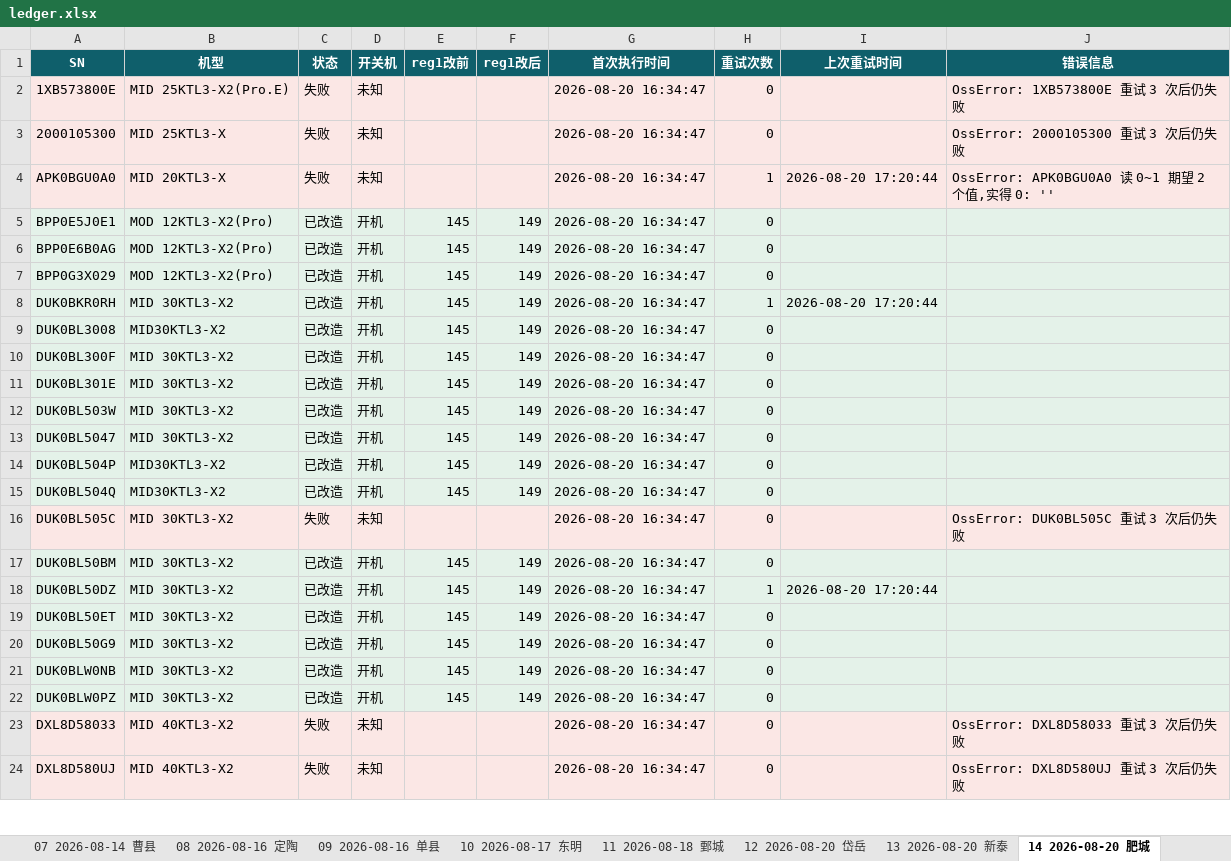
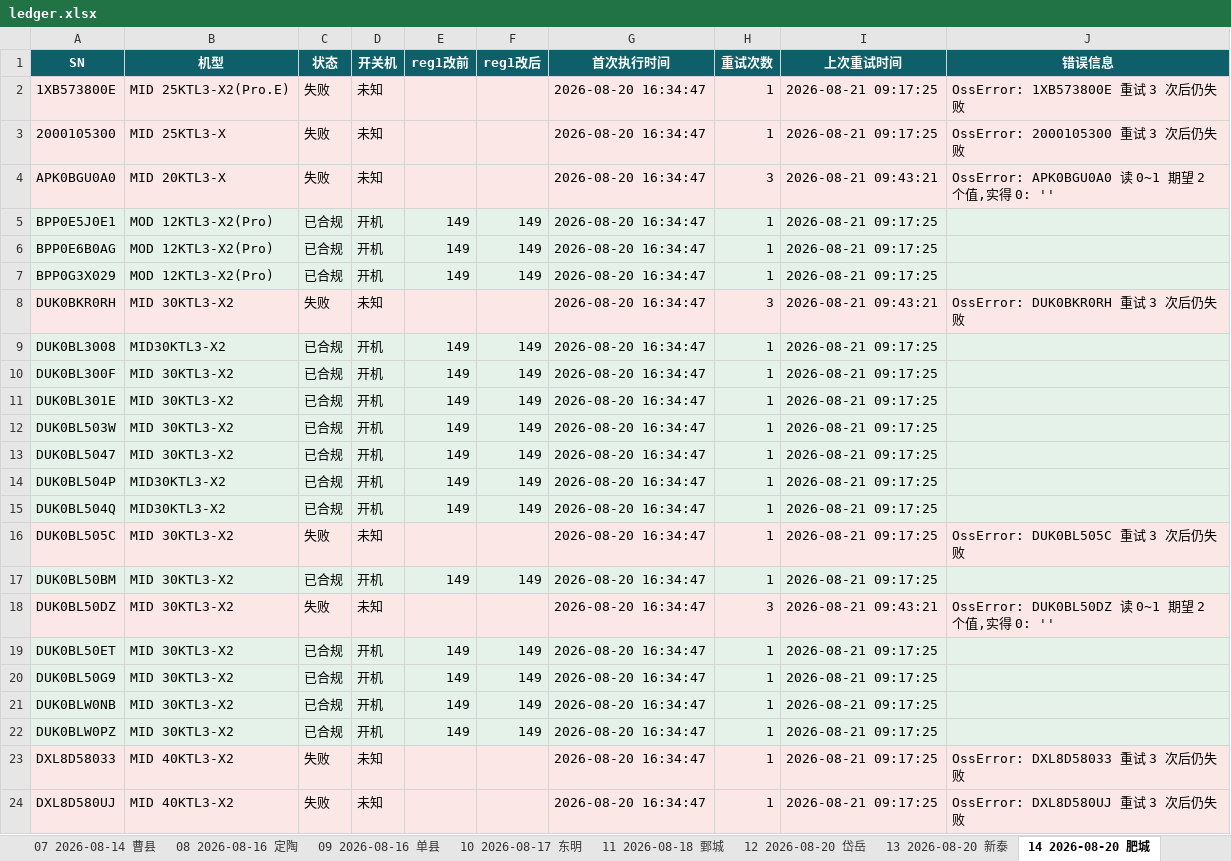
Before and after one commit to Lomolanisgo/Growatt-SGCCSD, an Excel workbook: ledger.xlsx, sheet 14 2026-08-20 肥城, drawn as a sheet; only a part is shown; values as stored, in another font and other column widths than the file's, no borders; the diff covers the shown part only; the diff names each change by its address in the sheet, - before the commit and + after, or states it on an @@ line.

```diff
--- a/ledger.xlsx (sheet 14 2026-08-20 肥城)
+++ b/ledger.xlsx (sheet 14 2026-08-20 肥城)
-H2:H3 (重试次数): 0
+H2:H3 (重试次数): 1
-I2:I3 (上次重试时间): (empty)
+I2:I3 (上次重试时间): 2026-08-21 09:17:25
-H4 (重试次数): 1
+H4 (重试次数): 3
-I4 (上次重试时间): 2026-08-20 17:20:44
+I4 (上次重试时间): 2026-08-21 09:43:21
-C5:C7 (状态): 已改造
+C5:C7 (状态): 已合规
-E5:E7 (reg1改前): 145
+E5:E7 (reg1改前): 149
-H5:H7 (重试次数): 0
+H5:H7 (重试次数): 1
-I5:I7 (上次重试时间): (empty)
+I5:I7 (上次重试时间): 2026-08-21 09:17:25
-C8 (状态): 已改造
+C8 (状态): 失败
-D8 (开关机): 开机
+D8 (开关机): 未知
-E8 (reg1改前): 145
+E8 (reg1改前): (empty)
-F8 (reg1改后): 149
+F8 (reg1改后): (empty)
-H8 (重试次数): 1
+H8 (重试次数): 3
-I8 (上次重试时间): 2026-08-20 17:20:44
+I8 (上次重试时间): 2026-08-21 09:43:21
-J8 (错误信息): (empty)
+J8 (错误信息): OssError: DUK0BKR0RH 重试 3 次后仍失败
-C9:C15 (状态): 已改造
+C9:C15 (状态): 已合规
-E9:E15 (reg1改前): 145
+E9:E15 (reg1改前): 149
-H9:H17 (重试次数): 0
+H9:H17 (重试次数): 1
-I9:I17 (上次重试时间): (empty)
+I9:I17 (上次重试时间): 2026-08-21 09:17:25
-C17 (状态): 已改造
+C17 (状态): 已合规
-E17 (reg1改前): 145
+E17 (reg1改前): 149
-C18 (状态): 已改造
+C18 (状态): 失败
-D18 (开关机): 开机
+D18 (开关机): 未知
-E18 (reg1改前): 145
+E18 (reg1改前): (empty)
-F18 (reg1改后): 149
+F18 (reg1改后): (empty)
-H18 (重试次数): 1
+H18 (重试次数): 3
-I18 (上次重试时间): 2026-08-20 17:20:44
+I18 (上次重试时间): 2026-08-21 09:43:21
-J18 (错误信息): (empty)
+J18 (错误信息): OssError: DUK0BL50DZ 读 0~1 期望 2 个值,实得 0: ''
-C19:C22 (状态): 已改造
+C19:C22 (状态): 已合规
-E19:E22 (reg1改前): 145
+E19:E22 (reg1改前): 149
-H19:H24 (重试次数): 0
+H19:H24 (重试次数): 1
-I19:I24 (上次重试时间): (empty)
+I19:I24 (上次重试时间): 2026-08-21 09:17:25
```
Also changed, not shown: 628 edited cells elsewhere in this sheet, sheet 未升级清单, sheet 12 2026-08-20 岱岳, sheet 13 2026-08-20 新泰, sheet 16 2026-08-20 东平, sheet 17 2026-08-20 泰山, sheet 15 2026-08-20 宁阳, 12 more sheets, 1 other file.
